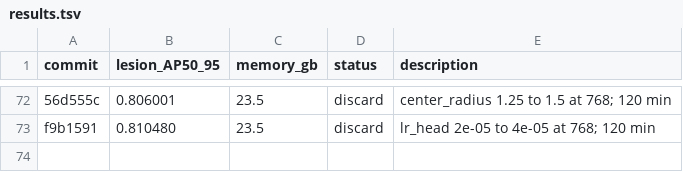
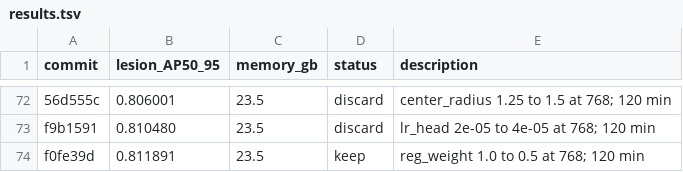
Before and after one commit to SCU-MILAB/AIBUS-CODE, a TSV file: distill/det_vjepa/results.tsv, drawn as a sheet; only a part is shown, gaps mark what is left out; the diff names each change by its address in the sheet, - before the commit and + after, or states it on an @@ line.

Commit message:
research(results): autoresearch_oct3_h72_reg_weight_0p5

```diff
--- a/distill/det_vjepa/results.tsv
+++ b/distill/det_vjepa/results.tsv
+row 74: f0fe39d | 0.811891 | 23.5 | keep | reg_weight 1.0 to 0.5 at 768; 120 min
```
Also changed, not shown: 1 other file.
